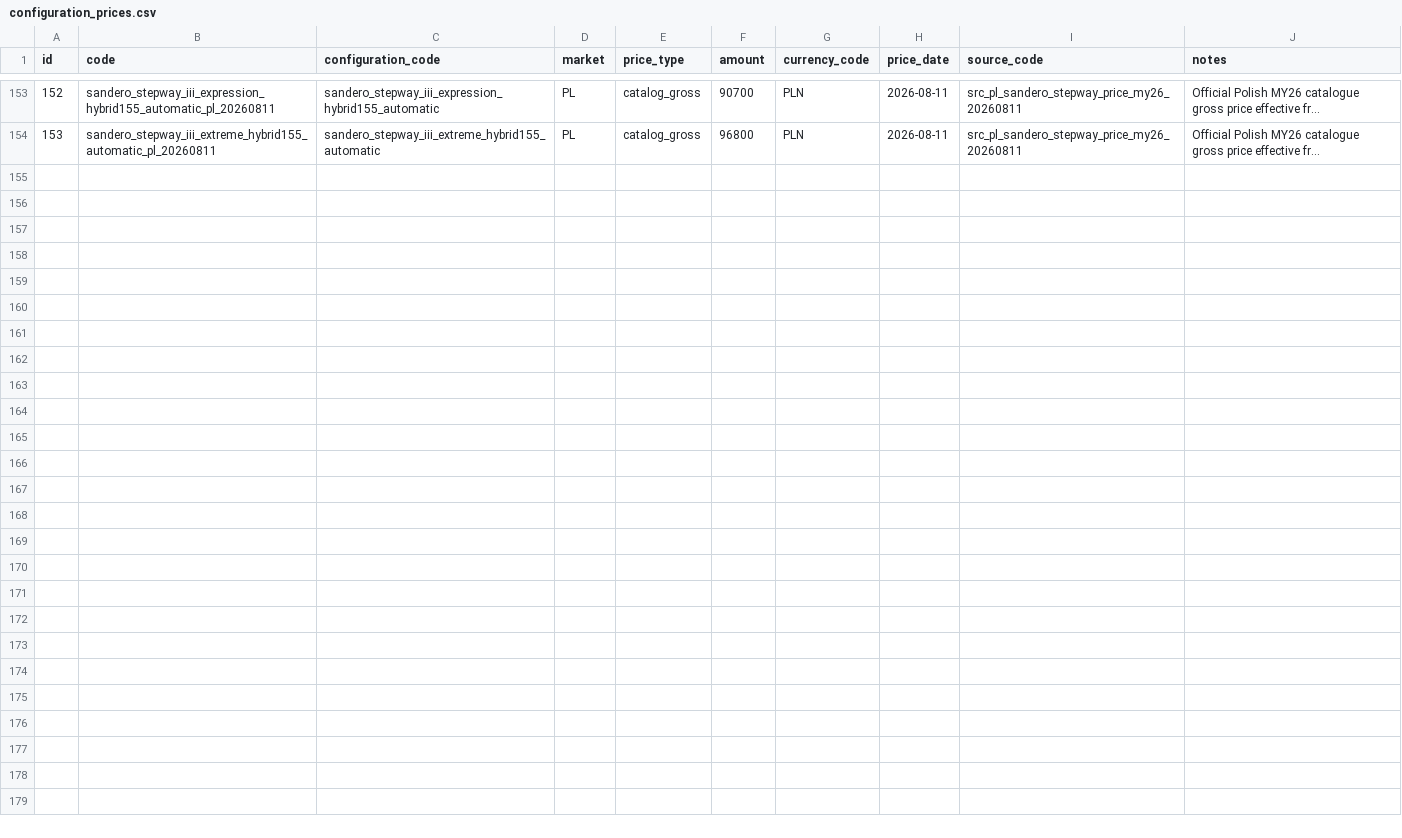
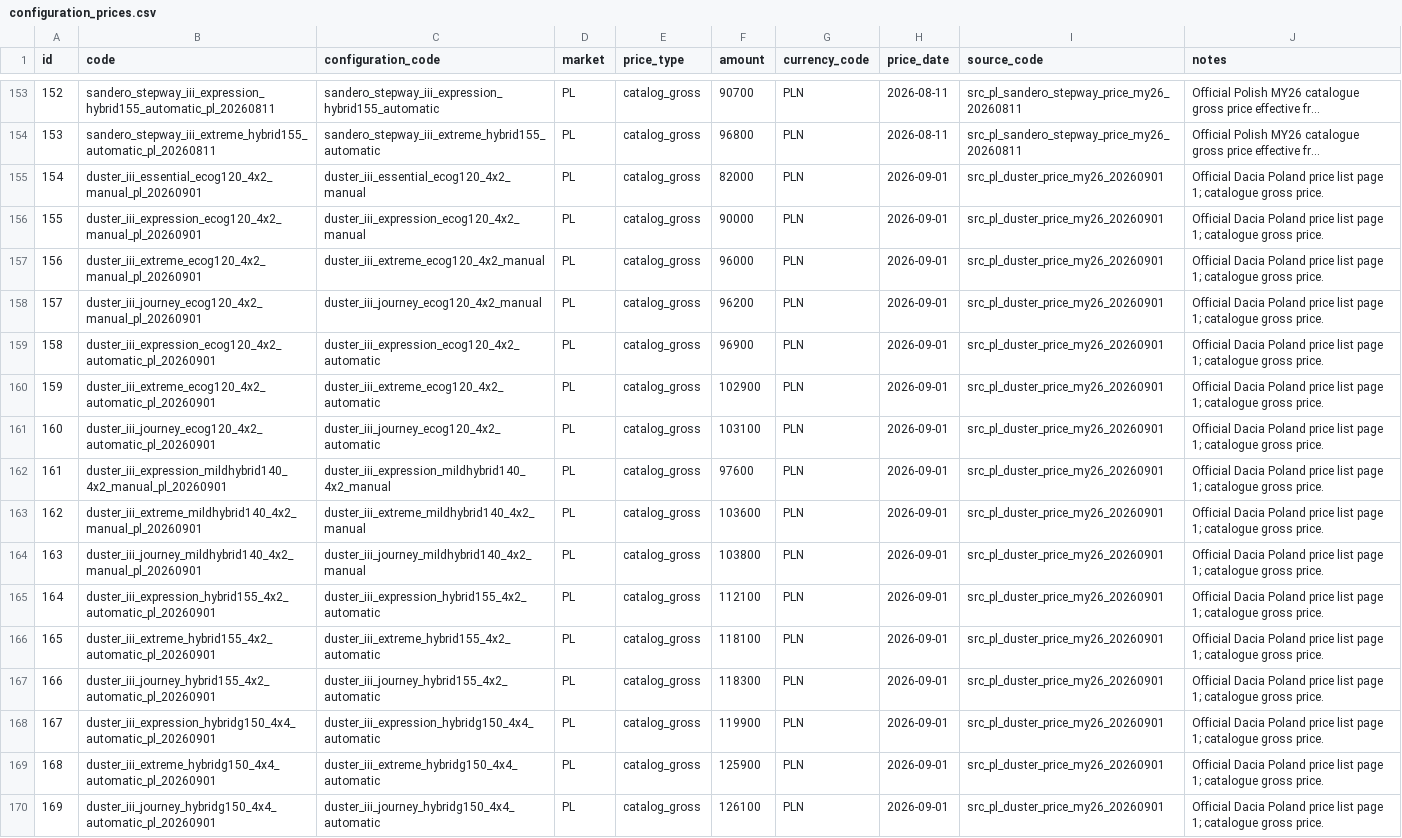
Before and after one commit to xbodzio7/Dacia-Knowledge-Base, a CSV file: data/master/configuration_prices.csv, drawn as a sheet; only a part is shown, gaps mark what is left out; long unchanged cells end in …; the diff names each change by its address in the sheet, - before the commit and + after, or states it on an @@ line.

Commit message:
data(duster): import 2026-09-01 catalogue prices

```diff
--- a/data/master/configuration_prices.csv
+++ b/data/master/configuration_prices.csv
+row 155: 154 | duster_iii_essential_ecog120_4x2_manual_pl_20260901 | duster_iii_essential_ecog120_4x2_manual | PL | catalog_gross | 82000 | PLN | 2026-09-01 | src_pl_duster_price_my26_20260901 | Official Dacia Poland price list page 1; catalogue gross price.
+row 156: 155 | duster_iii_expression_ecog120_4x2_manual_pl_20260901 | duster_iii_expression_ecog120_4x2_manual | PL | catalog_gross | 90000 | PLN | 2026-09-01 | src_pl_duster_price_my26_20260901 | Official Dacia Poland price list page 1; catalogue gross price.
+row 157: 156 | duster_iii_extreme_ecog120_4x2_manual_pl_20260901 | duster_iii_extreme_ecog120_4x2_manual | PL | catalog_gross | 96000 | PLN | 2026-09-01 | src_pl_duster_price_my26_20260901 | Official Dacia Poland price list page 1; catalogue gross price.
+row 158: 157 | duster_iii_journey_ecog120_4x2_manual_pl_20260901 | duster_iii_journey_ecog120_4x2_manual | PL | catalog_gross | 96200 | PLN | 2026-09-01 | src_pl_duster_price_my26_20260901 | Official Dacia Poland price list page 1; catalogue gross price.
+row 159: 158 | duster_iii_expression_ecog120_4x2_automatic_pl_20260901 | duster_iii_expression_ecog120_4x2_automatic | PL | catalog_gross | 96900 | PLN | 2026-09-01 | src_pl_duster_price_my26_20260901 | Official Dacia Poland price list page 1; catalogue gross price.
+row 160: 159 | duster_iii_extreme_ecog120_4x2_automatic_pl_20260901 | duster_iii_extreme_ecog120_4x2_automatic | PL | catalog_gross | 102900 | PLN | 2026-09-01 | src_pl_duster_price_my26_20260901 | Official Dacia Poland price list page 1; catalogue gross price.
+row 161: 160 | duster_iii_journey_ecog120_4x2_automatic_pl_20260901 | duster_iii_journey_ecog120_4x2_automatic | PL | catalog_gross | 103100 | PLN | 2026-09-01 | src_pl_duster_price_my26_20260901 | Official Dacia Poland price list page 1; catalogue gross price.
+row 162: 161 | duster_iii_expression_mildhybrid140_4x2_manual_pl_20260901 | duster_iii_expression_mildhybrid140_4x2_manual | PL | catalog_gross | 97600 | PLN | 2026-09-01 | src_pl_duster_price_my26_20260901 | Official Dacia Poland price list page 1; catalogue gross price.
+row 163: 162 | duster_iii_extreme_mildhybrid140_4x2_manual_pl_20260901 | duster_iii_extreme_mildhybrid140_4x2_manual | PL | catalog_gross | 103600 | PLN | 2026-09-01 | src_pl_duster_price_my26_20260901 | Official Dacia Poland price list page 1; catalogue gross price.
+row 164: 163 | duster_iii_journey_mildhybrid140_4x2_manual_pl_20260901 | duster_iii_journey_mildhybrid140_4x2_manual | PL | catalog_gross | 103800 | PLN | 2026-09-01 | src_pl_duster_price_my26_20260901 | Official Dacia Poland price list page 1; catalogue gross price.
+row 165: 164 | duster_iii_expression_hybrid155_4x2_automatic_pl_20260901 | duster_iii_expression_hybrid155_4x2_automatic | PL | catalog_gross | 112100 | PLN | 2026-09-01 | src_pl_duster_price_my26_20260901 | Official Dacia Poland price list page 1; catalogue gross price.
+row 166: 165 | duster_iii_extreme_hybrid155_4x2_automatic_pl_20260901 | duster_iii_extreme_hybrid155_4x2_automatic | PL | catalog_gross | 118100 | PLN | 2026-09-01 | src_pl_duster_price_my26_20260901 | Official Dacia Poland price list page 1; catalogue gross price.
+row 167: 166 | duster_iii_journey_hybrid155_4x2_automatic_pl_20260901 | duster_iii_journey_hybrid155_4x2_automatic | PL | catalog_gross | 118300 | PLN | 2026-09-01 | src_pl_duster_price_my26_20260901 | Official Dacia Poland price list page 1; catalogue gross price.
+row 168: 167 | duster_iii_expression_hybridg150_4x4_automatic_pl_20260901 | duster_iii_expression_hybridg150_4x4_automatic | PL | catalog_gross | 119900 | PLN | 2026-09-01 | src_pl_duster_price_my26_20260901 | Official Dacia Poland price list page 1; catalogue gross price.
+row 169: 168 | duster_iii_extreme_hybridg150_4x4_automatic_pl_20260901 | duster_iii_extreme_hybridg150_4x4_automatic | PL | catalog_gross | 125900 | PLN | 2026-09-01 | src_pl_duster_price_my26_20260901 | Official Dacia Poland price list page 1; catalogue gross price.
+row 170: 169 | duster_iii_journey_hybridg150_4x4_automatic_pl_20260901 | duster_iii_journey_hybridg150_4x4_automatic | PL | catalog_gross | 126100 | PLN | 2026-09-01 | src_pl_duster_price_my26_20260901 | Official Dacia Poland price list page 1; catalogue gross price.
```
